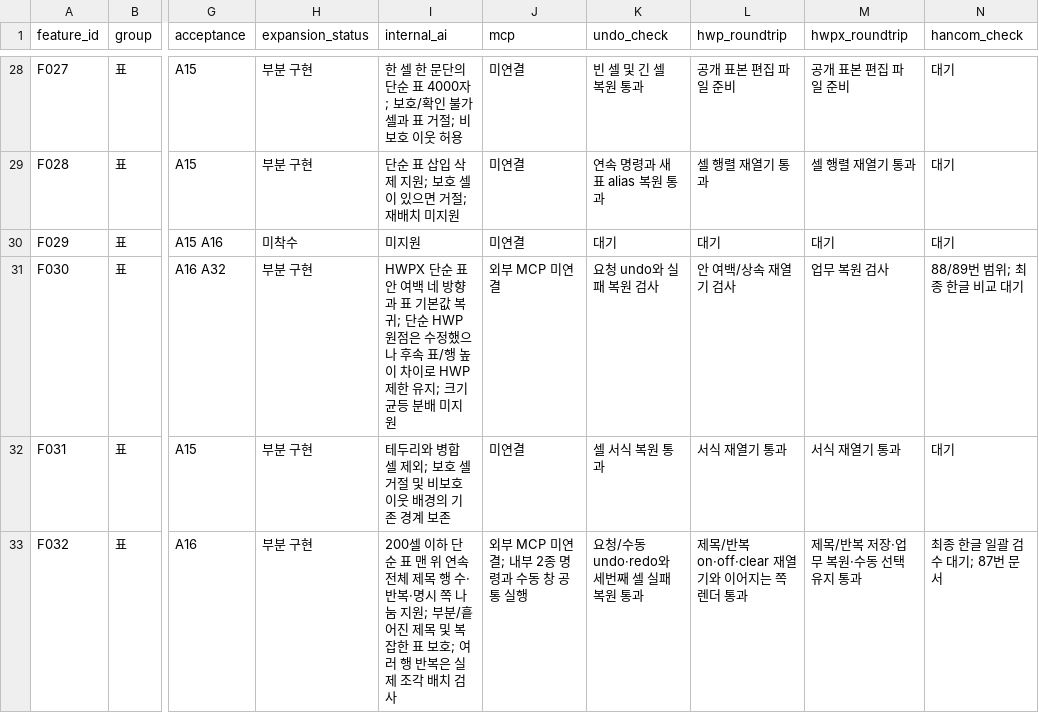
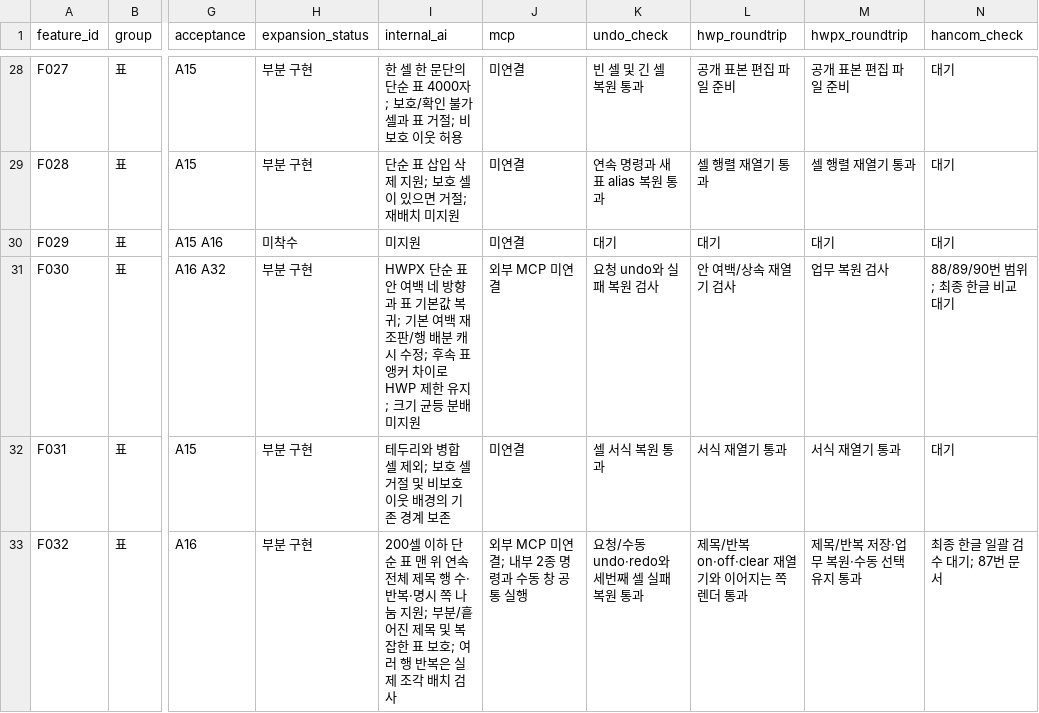
Before and after one commit to jjome/jueony, a CSV file: docs/ai-editor-capability-matrix.csv, drawn as a sheet; only a part is shown, gaps mark what is left out; the diff names each change by its address in the sheet, - before the commit and + after, or states it on an @@ line.

Commit message:
fix(engine): reflow inherited padding and invalidate changed table geometry

```diff
--- a/docs/ai-editor-capability-matrix.csv
+++ b/docs/ai-editor-capability-matrix.csv
-I31 (internal_ai): …복귀; 단순 HWP 원점은 수정했으나 후속 표/행 높이 차이로…
+I31 (internal_ai): …복귀; 기본 여백 재조판/행 배분 캐시 수정; 후속 표 앵커 차이로…
-N31 (hancom_check): 88/89번 범위; 최종 한글 비교 대기
+N31 (hancom_check): 88/89/90번 범위; 최종 한글 비교 대기
```
Also changed, not shown: 12 other files.
